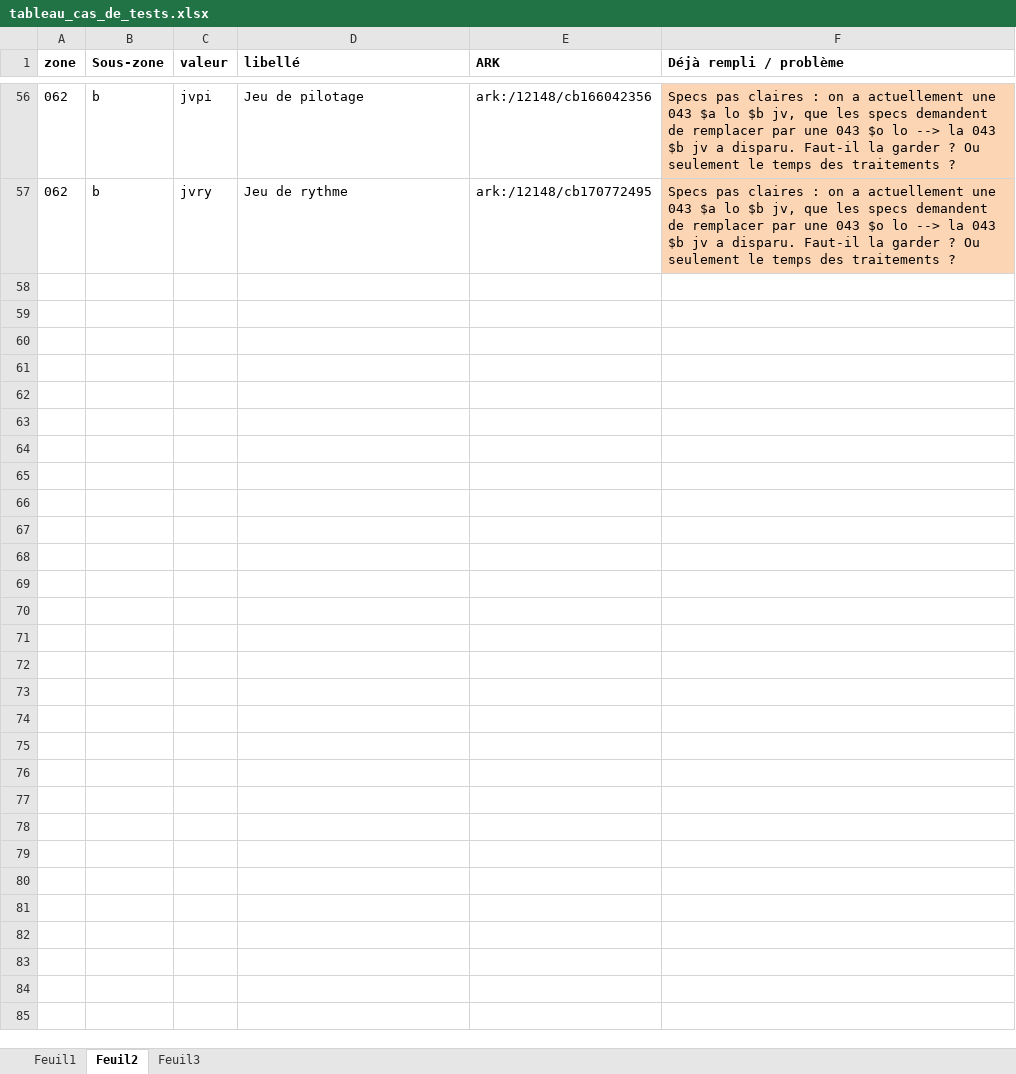
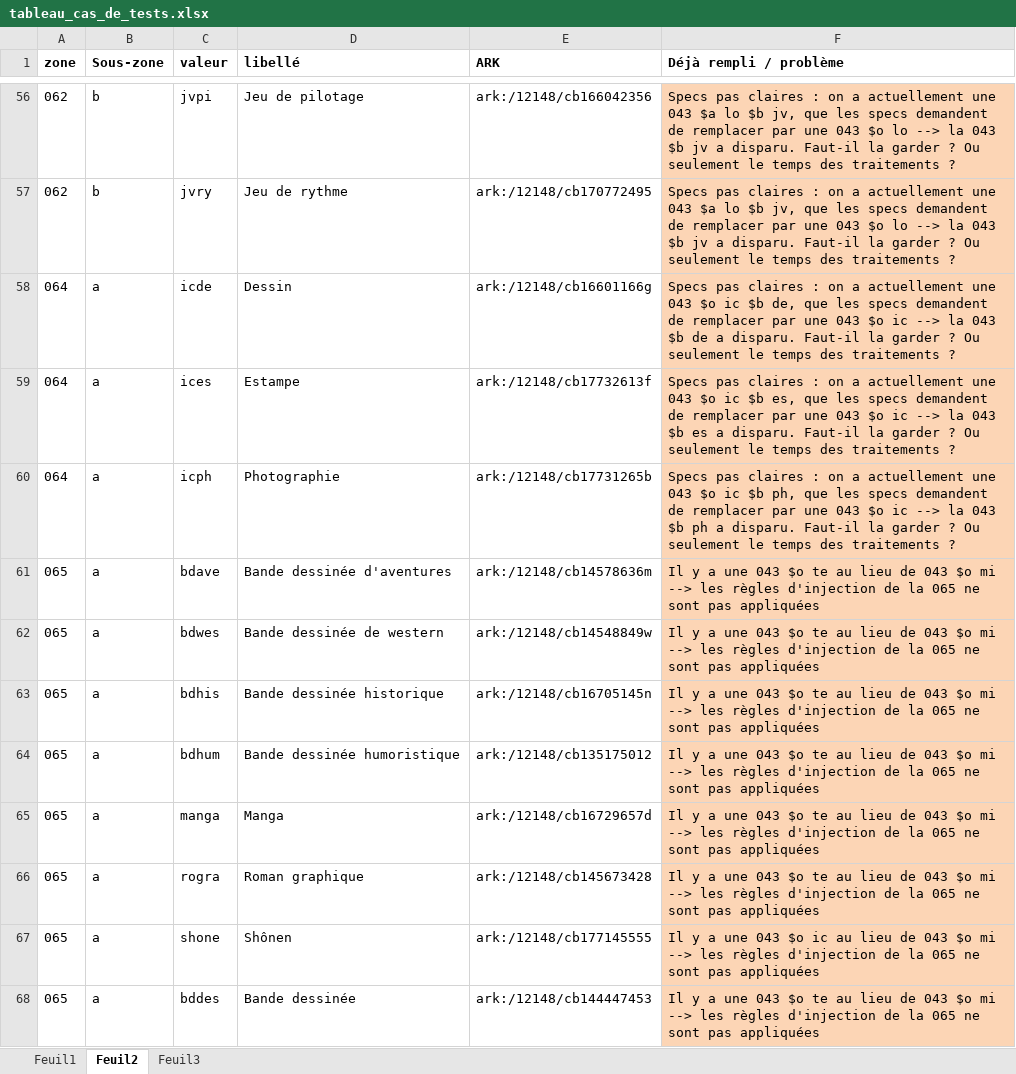
Before and after one commit to Lully/bnf-sru, an Excel workbook: scripts/043/tableau_cas_de_tests.xlsx, sheet Feuil2, drawn as a sheet; only a part is shown, gaps mark what is left out; values as stored, in another font and other column widths than the file's, no borders; the diff names each change by its address in the sheet, - before the commit and + after, or states it on an @@ line.

```diff
--- a/scripts/043/tableau_cas_de_tests.xlsx (sheet Feuil2)
+++ b/scripts/043/tableau_cas_de_tests.xlsx (sheet Feuil2)
+row 58: 064 | a | icde | Dessin | ark:/12148/cb16601166g | Specs pas claires : on a actuellement une 043 $o ic $b de, que les specs demandent de remplacer par une 043 $o ic --> la 043 $b de a disparu. Faut-il la garder ? Ou seulement le temps des traitements ?
+row 59: 064 | a | ices | Estampe | ark:/12148/cb17732613f | Specs pas claires : on a actuellement une 043 $o ic $b es, que les specs demandent de remplacer par une 043 $o ic --> la 043 $b es a disparu. Faut-il la garder ? Ou seulement le temps des traitements ?
+row 60: 064 | a | icph | Photographie | ark:/12148/cb17731265b | Specs pas claires : on a actuellement une 043 $o ic $b ph, que les specs demandent de remplacer par une 043 $o ic --> la 043 $b ph a disparu. Faut-il la garder ? Ou seulement le temps des traitements ?
+row 61: 065 | a | bdave | Bande dessinée d'aventures | ark:/12148/cb14578636m | Il y a une 043 $o te au lieu de 043 $o mi --> les règles d'injection de la 065 ne sont pas appliquées
+row 62: 065 | a | bdwes | Bande dessinée de western | ark:/12148/cb14548849w | Il y a une 043 $o te au lieu de 043 $o mi --> les règles d'injection de la 065 ne sont pas appliquées
+row 63: 065 | a | bdhis | Bande dessinée historique | ark:/12148/cb16705145n | Il y a une 043 $o te au lieu de 043 $o mi --> les règles d'injection de la 065 ne sont pas appliquées
+row 64: 065 | a | bdhum | Bande dessinée humoristique | ark:/12148/cb135175012 | Il y a une 043 $o te au lieu de 043 $o mi --> les règles d'injection de la 065 ne sont pas appliquées
+row 65: 065 | a | manga | Manga | ark:/12148/cb16729657d | Il y a une 043 $o te au lieu de 043 $o mi --> les règles d'injection de la 065 ne sont pas appliquées
+row 66: 065 | a | rogra | Roman graphique | ark:/12148/cb145673428 | Il y a une 043 $o te au lieu de 043 $o mi --> les règles d'injection de la 065 ne sont pas appliquées
+row 67: 065 | a | shone | Shônen | ark:/12148/cb177145555 | Il y a une 043 $o ic au lieu de 043 $o mi --> les règles d'injection de la 065 ne sont pas appliquées
+row 68: 065 | a | bddes | Bande dessinée | ark:/12148/cb144447453 | Il y a une 043 $o te au lieu de 043 $o mi --> les règles d'injection de la 065 ne sont pas appliquées
```
Also changed, not shown: sheet Feuil1, 2 other files.
